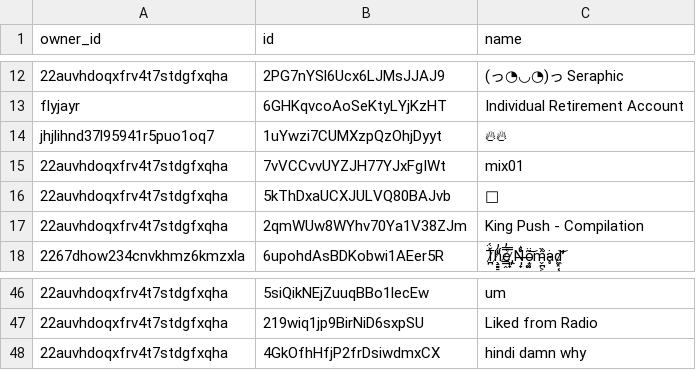
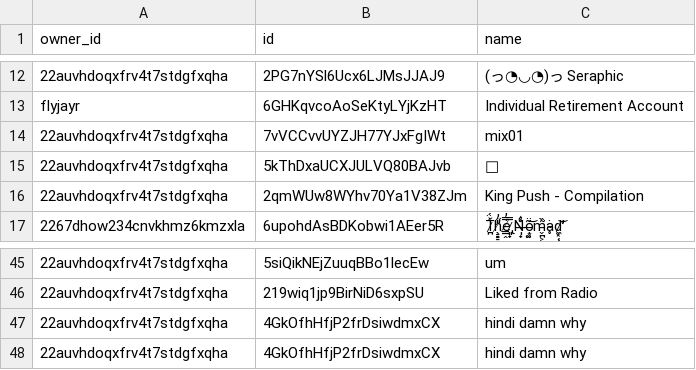
Before and after one commit to vivek-dodia/DailyBackedUpSpotifyPlaylists, a CSV file: playlists.csv, drawn as a sheet; only a part is shown, gaps mark what is left out; removed rows and columns are numbered as before the commit, all else as after; the diff names each change by its address in the sheet, - before the commit and + after, or states it on an @@ line.

Commit message:
Automated commit with updated playlists and liked songs.

```diff
--- a/playlists.csv
+++ b/playlists.csv
-row 14: jhjlihnd37l95941r5puo1oq7 | 1uYwzi7CUMXzpQzOhjDyyt | 🔥🔥
+row 47: 22auvhdoqxfrv4t7stdgfxqha | 4GkOfhHfjP2frDsiwdmxCX | hindi damn why
```
Also changed, not shown: 35 other files.
